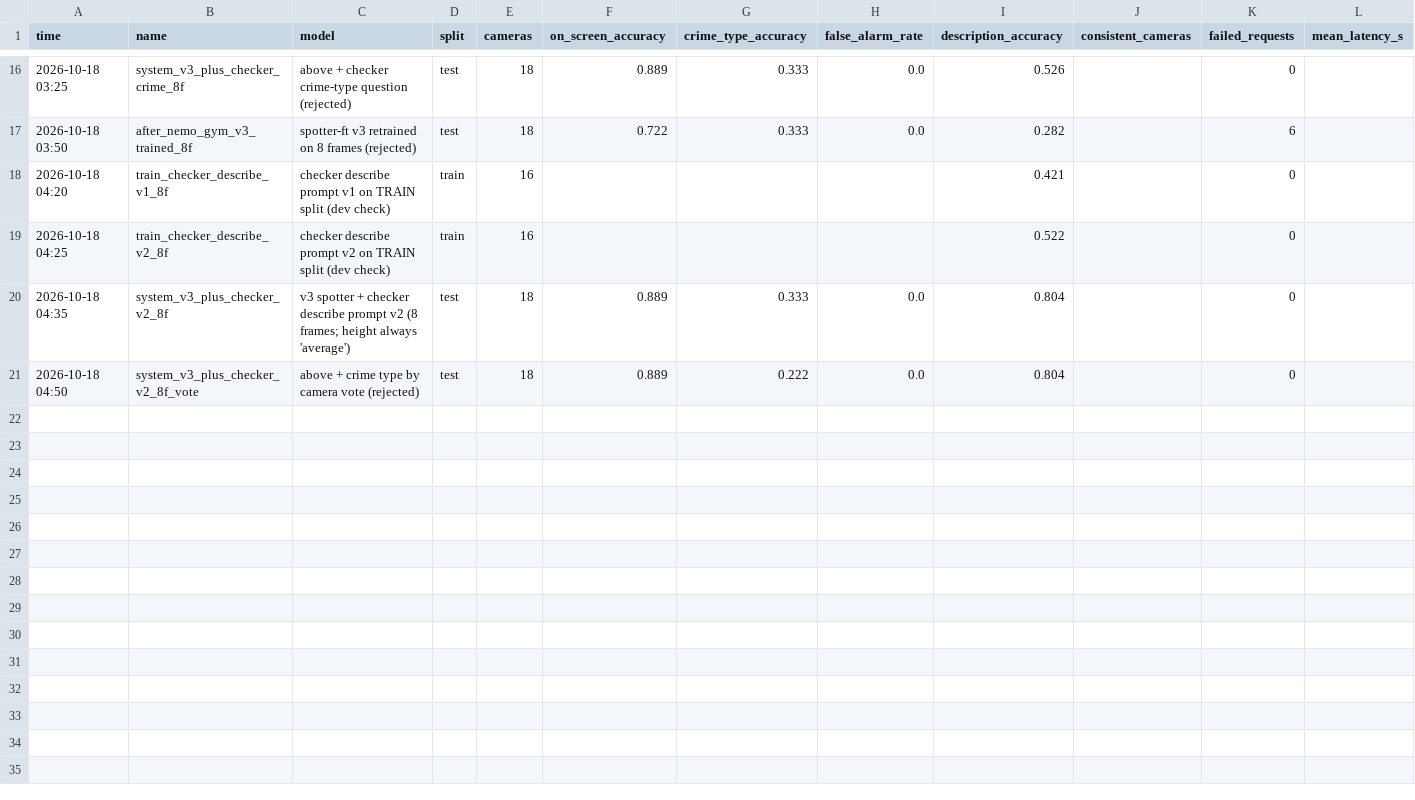
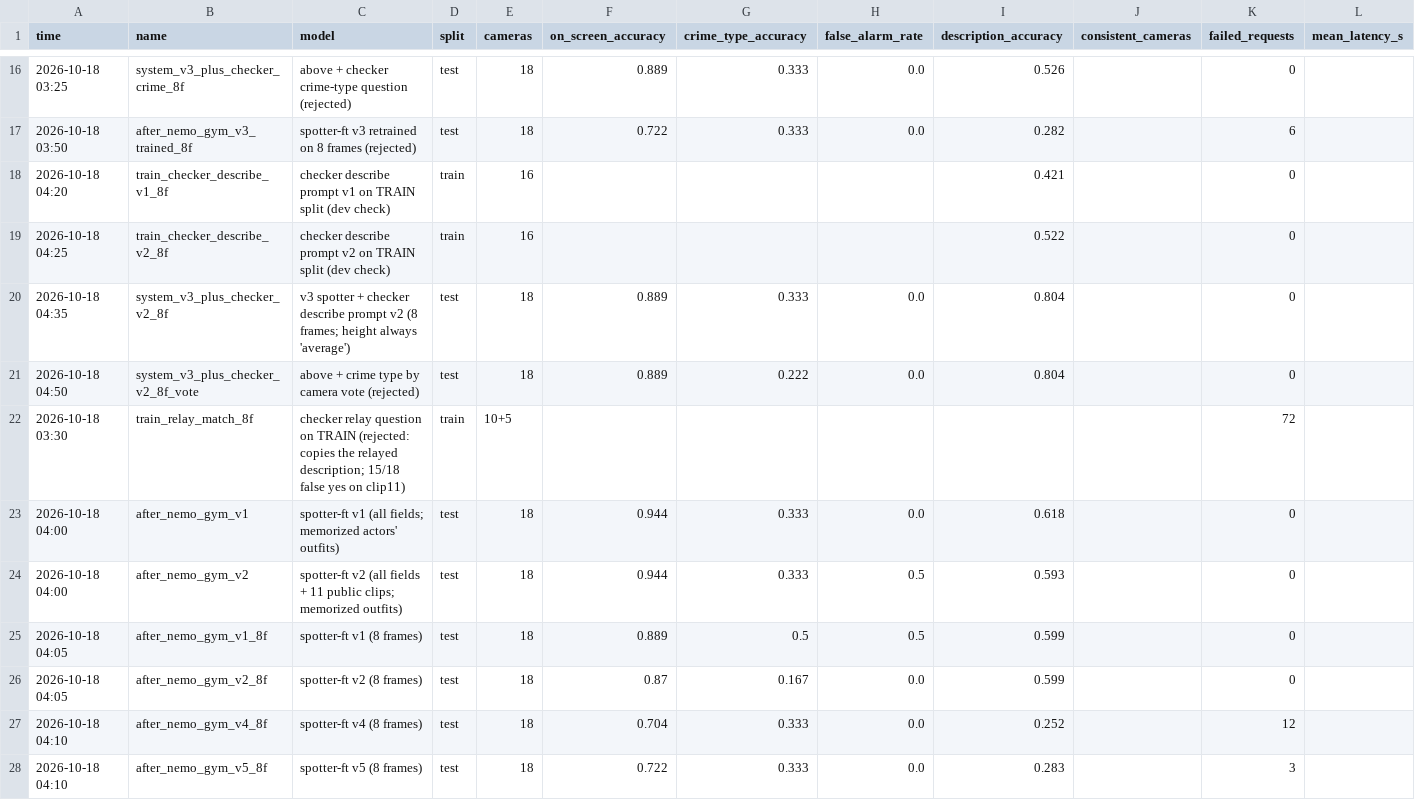
Before and after one commit to waliviqas/clarity-hackathon-n-r, a CSV file: results/history.csv, drawn as a sheet; only a part is shown, gaps mark what is left out.

Commit message:
Add model card, every version's NeMo Gym scores, and the rejected relay check

```diff
--- a/results/history.csv
+++ b/results/history.csv
@@ -21 +21,8 @@ time,name,model,split,cameras,on_screen_accuracy,crime_type_accuracy,false_alarm
 2026-10-18 04:50,system_v3_plus_checker_v2_8f_vote,above + crime type by camera vote (rejected),test,18,0.889,0.222,0.0,0.804,,0,
+2026-10-18 03:30,train_relay_match_8f,checker relay question on TRAIN (rejected: copies the relayed description; 15/18 false yes on clip11),train,10+5,,,,,,72,
+2026-10-18 04:00,after_nemo_gym_v1,spotter-ft v1 (all fields; memorized actors' outfits),test,18,0.944,0.333,0.0,0.618,,0,
+2026-10-18 04:00,after_nemo_gym_v2,spotter-ft v2 (all fields + 11 public clips; memorized outfits),test,18,0.944,0.333,0.5,0.593,,0,
+2026-10-18 04:05,after_nemo_gym_v1_8f,spotter-ft v1 (8 frames),test,18,0.889,0.5,0.5,0.599,,0,
+2026-10-18 04:05,after_nemo_gym_v2_8f,spotter-ft v2 (8 frames),test,18,0.87,0.167,0.0,0.599,,0,
+2026-10-18 04:10,after_nemo_gym_v4_8f,spotter-ft v4 (8 frames),test,18,0.704,0.333,0.0,0.252,,12,
+2026-10-18 04:10,after_nemo_gym_v5_8f,spotter-ft v5 (8 frames),test,18,0.722,0.333,0.0,0.283,,3,
```
Also changed, not shown: 17 other files.
